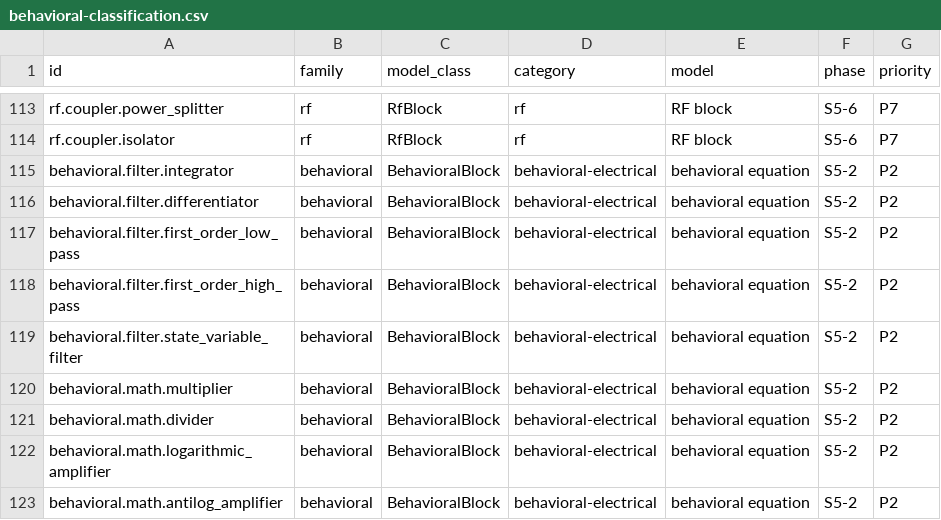
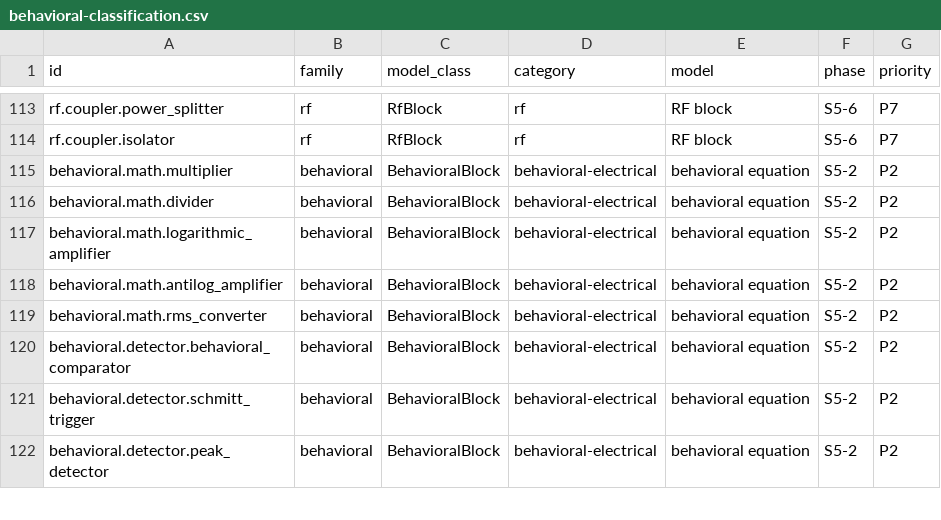
Before and after one commit to billalxcode/EmuCAD, a CSV file: docs/data/behavioral-classification.csv, drawn as a sheet; only a part is shown, gaps mark what is left out; the shorter side is filled out with more unchanged rows.

Commit message:
feat(sim-device): add behavioral filter models
Add four-pin integrator, differentiator, low-pass, high-pass, and state-variable filter blocks with explicit time constants, state limits, and Thevenin outputs. Map the five filter entries and cover accumulation, DC gain, and high-pass rejection with unit and circuit tests.

```diff
--- a/docs/data/behavioral-classification.csv
+++ b/docs/data/behavioral-classification.csv
@@ -114,7 +114,2 @@ rf.coupler.power_splitter,rf,RfBlock,rf,RF block,S5-6,P7
 rf.coupler.isolator,rf,RfBlock,rf,RF block,S5-6,P7
-behavioral.filter.integrator,behavioral,BehavioralBlock,behavioral-electrical,behavioral equation,S5-2,P2
-behavioral.filter.differentiator,behavioral,BehavioralBlock,behavioral-electrical,behavioral equation,S5-2,P2
-behavioral.filter.first_order_low_pass,behavioral,BehavioralBlock,behavioral-electrical,behavioral equation,S5-2,P2
-behavioral.filter.first_order_high_pass,behavioral,BehavioralBlock,behavioral-electrical,behavioral equation,S5-2,P2
-behavioral.filter.state_variable_filter,behavioral,BehavioralBlock,behavioral-electrical,behavioral equation,S5-2,P2
 behavioral.math.multiplier,behavioral,BehavioralBlock,behavioral-electrical,behavioral equation,S5-2,P2
```
Also changed, not shown: docs/data/class-fidelity.csv, 20 other files.
